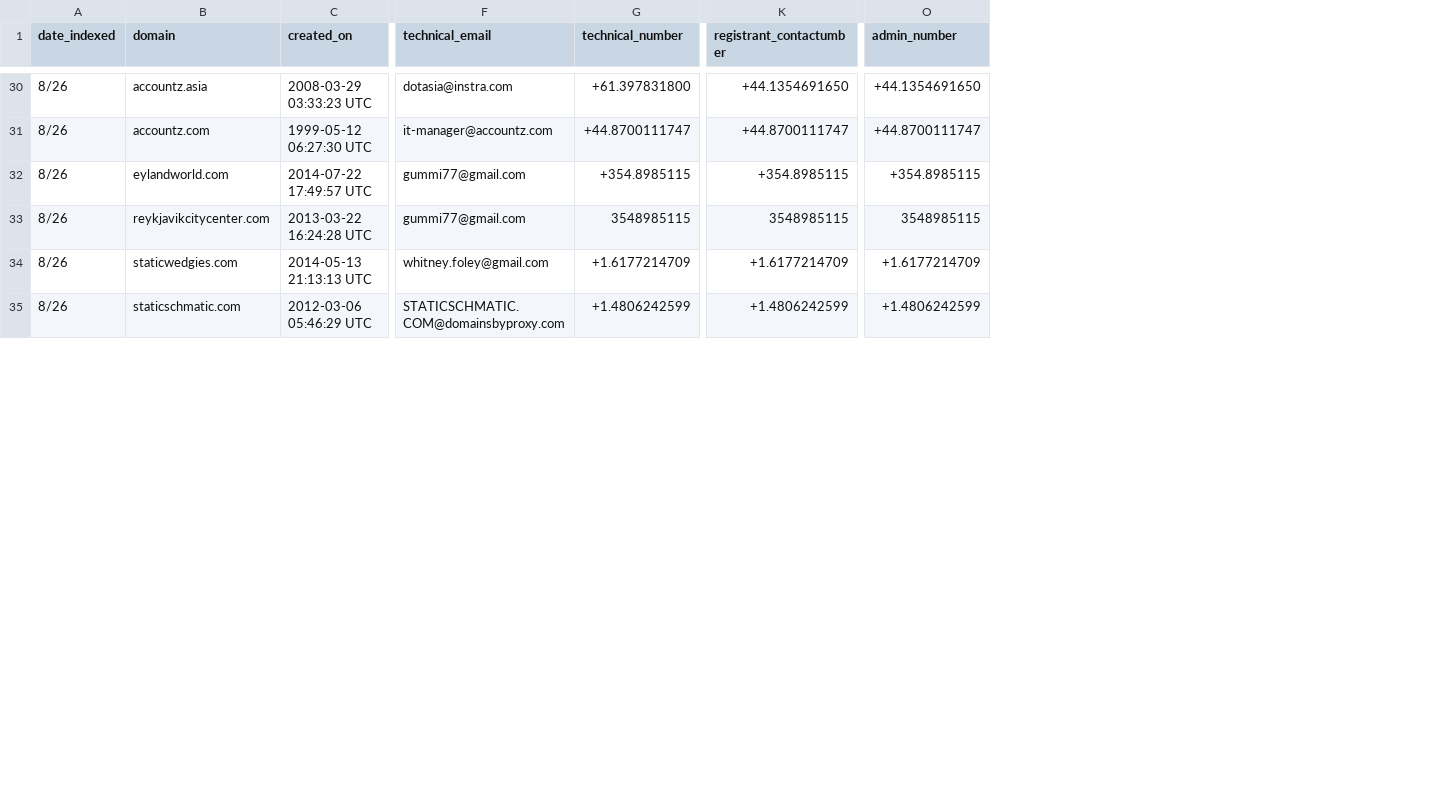
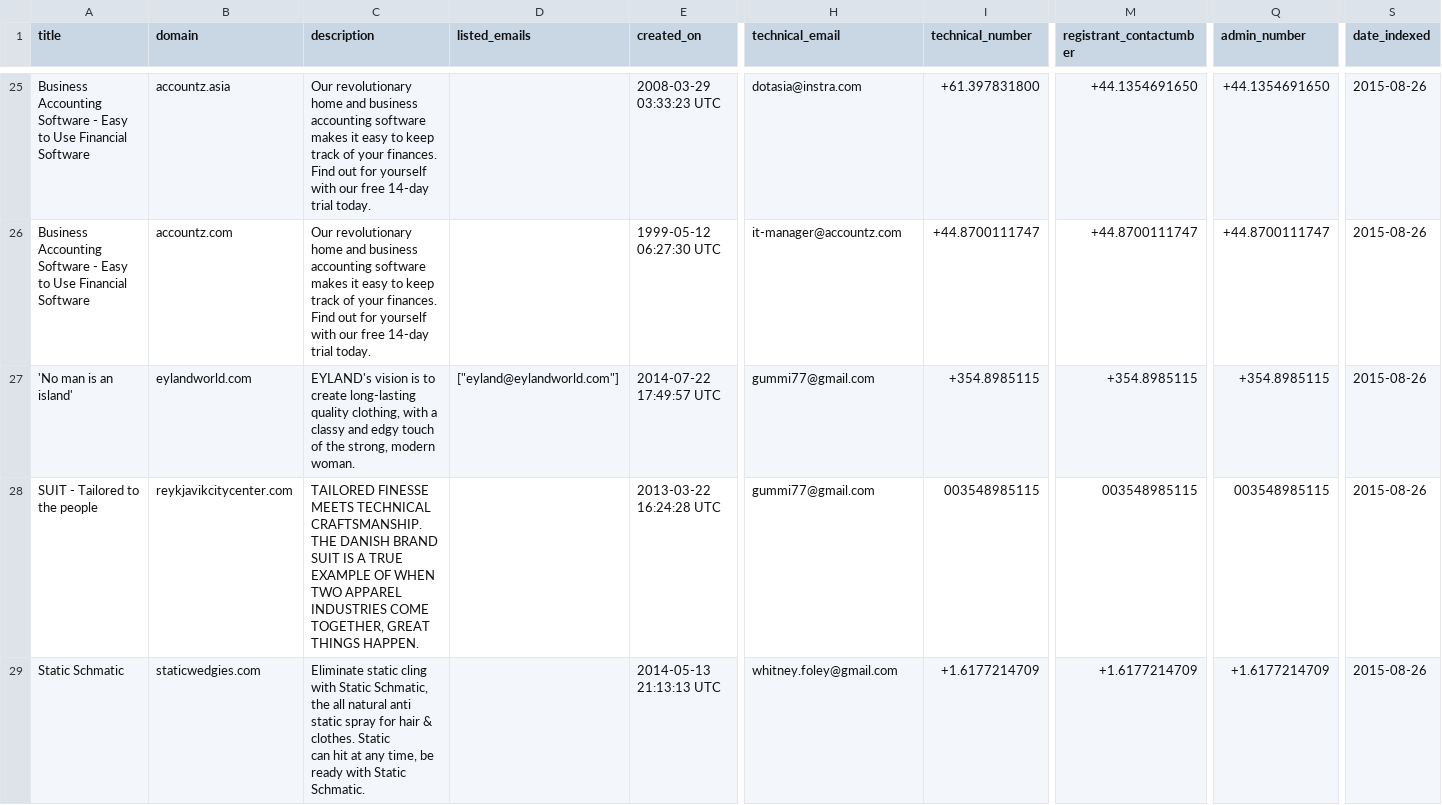
Before and after one commit to SohailKh/leanleads-web, a CSV file: csv_data/data-sample.csv, drawn as a sheet; only a part is shown, gaps mark what is left out; removed rows and columns are numbered as before the commit, all else as after; rows hold the shown columns only; ↵ is a line break in a cell; the diff covers the shown part only; the diff names each change by its address in the sheet, - before the commit and + after, or states it on an @@ line.

Commit message:
new csv

```diff
--- a/csv_data/data-sample.csv
+++ b/csv_data/data-sample.csv
-column A (date_indexed), rows 30-34: all 8/26
+column A (title), rows 25-29: Business Accounting Software - Easy to Use Financial Software | Business Accounting Software - Easy to Use Financial Software | 'No man is an island' | SUIT - Tailored to the people | Static Schmatic
+column C (description), rows 25-29: Our revolutionary home and business accounting software makes it easy to keep track of your finances. Find out for yourself with our free 14-day trial today. | Our revolutionary home and business accounting software makes it easy to keep track of your finances. Find out for yourself with our free 14-day trial today. | EYLAND's vision is to create long-lasting quality clothing, with a classy and edgy touch of the strong, modern woman. | TAILORED FINESSE MEETS TECHNICAL CRAFTSMANSHIP. THE DANISH BRAND SUIT IS A TRUE EXAMPLE OF WHEN TWO APPAREL INDUSTRIES COME TOGETHER, GREAT THINGS HAPPEN. | Eliminate static cling with Static Schmatic, the all natural anti static spray for hair & clothes. Static ↵ can hit at any time, be ready with Static Schmatic.
+column D (listed_emails), row 27: ["eyland@eylandworld.com"]
+column S (date_indexed), rows 25-29: all 2015-08-26
-I28 (technical_number): 3548985115
+I28 (technical_number): 003548985115
-M28 (registrant_contactumber): 3548985115
+M28 (registrant_contactumber): 003548985115
-Q28 (admin_number): 3548985115
+Q28 (admin_number): 003548985115
-row 35: 8/26 | staticschmatic.com | 2012-03-06 05:46:29 UTC | STATICSCHMATIC.COM@domainsbyproxy.com | +1.4806242599 | +1.4806242599 | +1.4806242599
```
Also changed, not shown: 10 removed rows elsewhere in this file.
